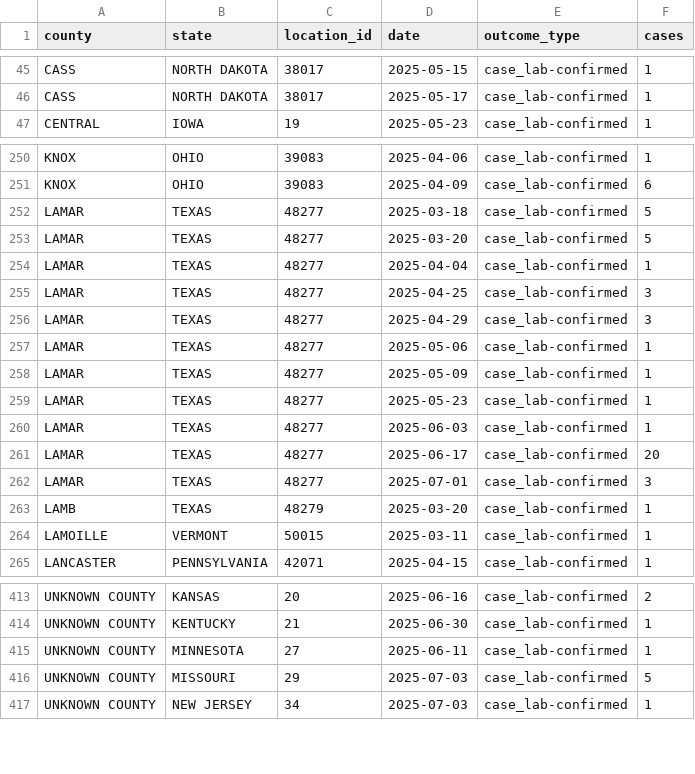
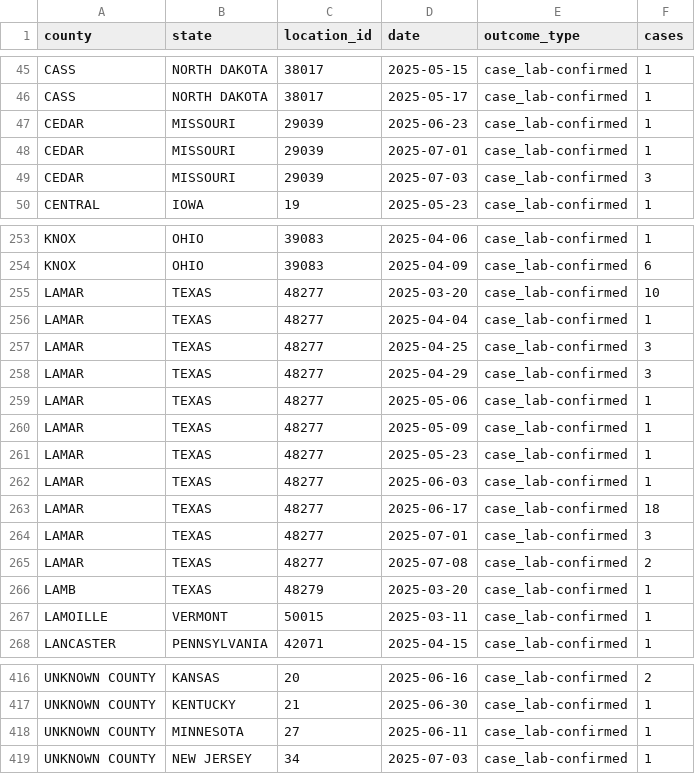
Before and after one commit to mmcalend/USMeaslesData, a CSV file: USMeaslesCases.csv, drawn as a sheet; only a part is shown, gaps mark what is left out.

```diff
--- a/USMeaslesCases.csv
+++ b/USMeaslesCases.csv
@@ -46,2 +46,5 @@ CASS,NORTH DAKOTA,38017,2025-05-15,case_lab-confirmed,1
 CASS,NORTH DAKOTA,38017,2025-05-17,case_lab-confirmed,1
+CEDAR,MISSOURI,29039,2025-06-23,case_lab-confirmed,1
+CEDAR,MISSOURI,29039,2025-07-01,case_lab-confirmed,1
+CEDAR,MISSOURI,29039,2025-07-03,case_lab-confirmed,3
 CENTRAL,IOWA,19,2025-05-23,case_lab-confirmed,1
@@ -251,4 +254,3 @@ KNOX,OHIO,39083,2025-04-06,case_lab-confirmed,1
 KNOX,OHIO,39083,2025-04-09,case_lab-confirmed,6
-LAMAR,TEXAS,48277,2025-03-18,case_lab-confirmed,5
-LAMAR,TEXAS,48277,2025-03-20,case_lab-confirmed,5
+LAMAR,TEXAS,48277,2025-03-20,case_lab-confirmed,10
 LAMAR,TEXAS,48277,2025-04-04,case_lab-confirmed,1
@@ -260,4 +262,5 @@ LAMAR,TEXAS,48277,2025-05-23,case_lab-confirmed,1
 LAMAR,TEXAS,48277,2025-06-03,case_lab-confirmed,1
-LAMAR,TEXAS,48277,2025-06-17,case_lab-confirmed,20
+LAMAR,TEXAS,48277,2025-06-17,case_lab-confirmed,18
 LAMAR,TEXAS,48277,2025-07-01,case_lab-confirmed,3
+LAMAR,TEXAS,48277,2025-07-08,case_lab-confirmed,2
 LAMB,TEXAS,48279,2025-03-20,case_lab-confirmed,1
@@ -415,3 +418,2 @@ UNKNOWN COUNTY,KENTUCKY,21,2025-06-30,case_lab-confirmed,1
 UNKNOWN COUNTY,MINNESOTA,27,2025-06-11,case_lab-confirmed,1
-UNKNOWN COUNTY,MISSOURI,29,2025-07-03,case_lab-confirmed,5
 UNKNOWN COUNTY,NEW JERSEY,34,2025-07-03,case_lab-confirmed,1
```
